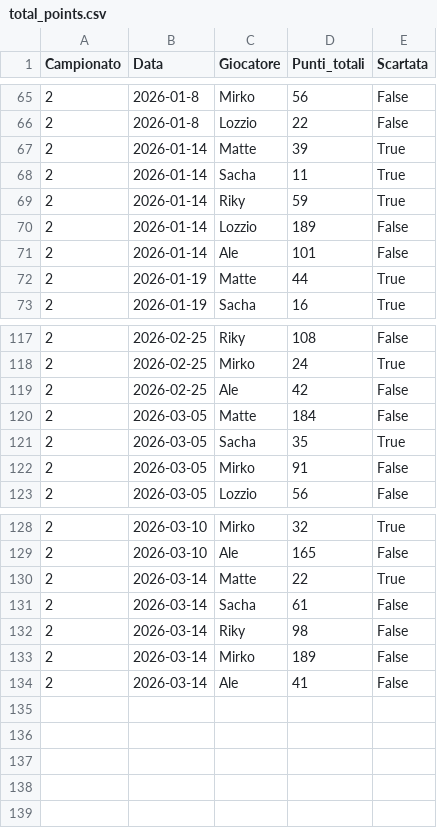
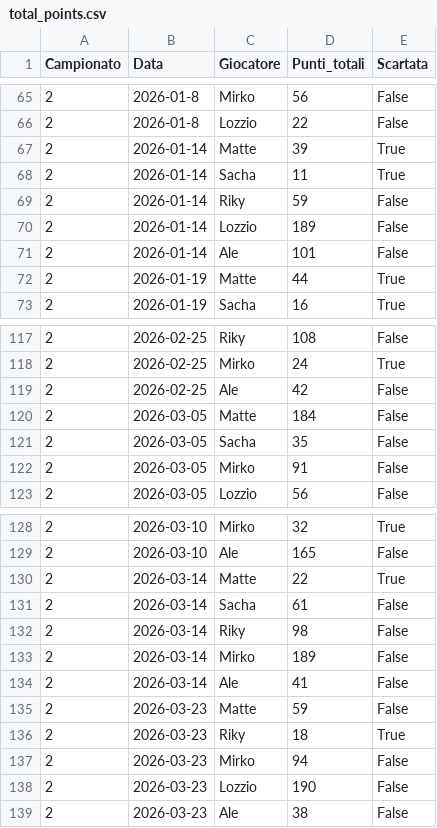
Before and after one commit to matte995/risiko-championship.github.io, a CSV file: js/statistiche/chart3/total_points.csv, drawn as a sheet; only a part is shown, gaps mark what is left out.

```diff
--- a/js/statistiche/chart3/total_points.csv
+++ b/js/statistiche/chart3/total_points.csv
@@ -68,3 +68,3 @@ Campionato,Data,Giocatore,Punti_totali,Scartata
 2,2026-01-14,Sacha,11,True
-2,2026-01-14,Riky,59,True
+2,2026-01-14,Riky,59,False
 2,2026-01-14,Lozzio,189,False
@@ -120,3 +120,3 @@ Campionato,Data,Giocatore,Punti_totali,Scartata
 2,2026-03-05,Matte,184,False
-2,2026-03-05,Sacha,35,True
+2,2026-03-05,Sacha,35,False
 2,2026-03-05,Mirko,91,False
@@ -134 +134,6 @@ Campionato,Data,Giocatore,Punti_totali,Scartata
 2,2026-03-14,Ale,41,False
+2,2026-03-23,Matte,59,False
+2,2026-03-23,Riky,18,True
+2,2026-03-23,Mirko,94,False
+2,2026-03-23,Lozzio,190,False
+2,2026-03-23,Ale,38,False
```
Also changed, not shown: js/statistiche/chart1/general_trend.csv, js/statistiche/chart2/objective_points.csv, 1 other file.
